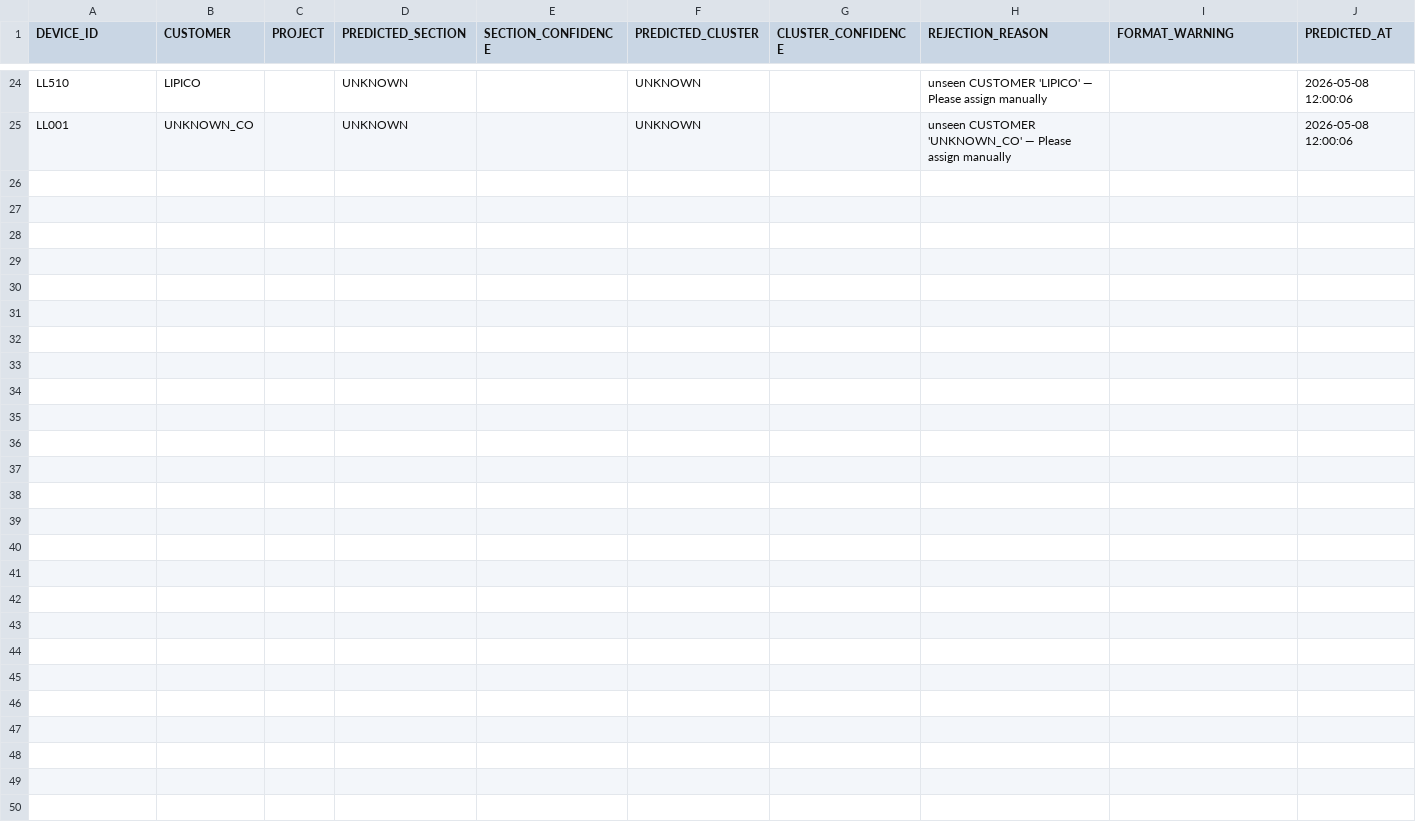
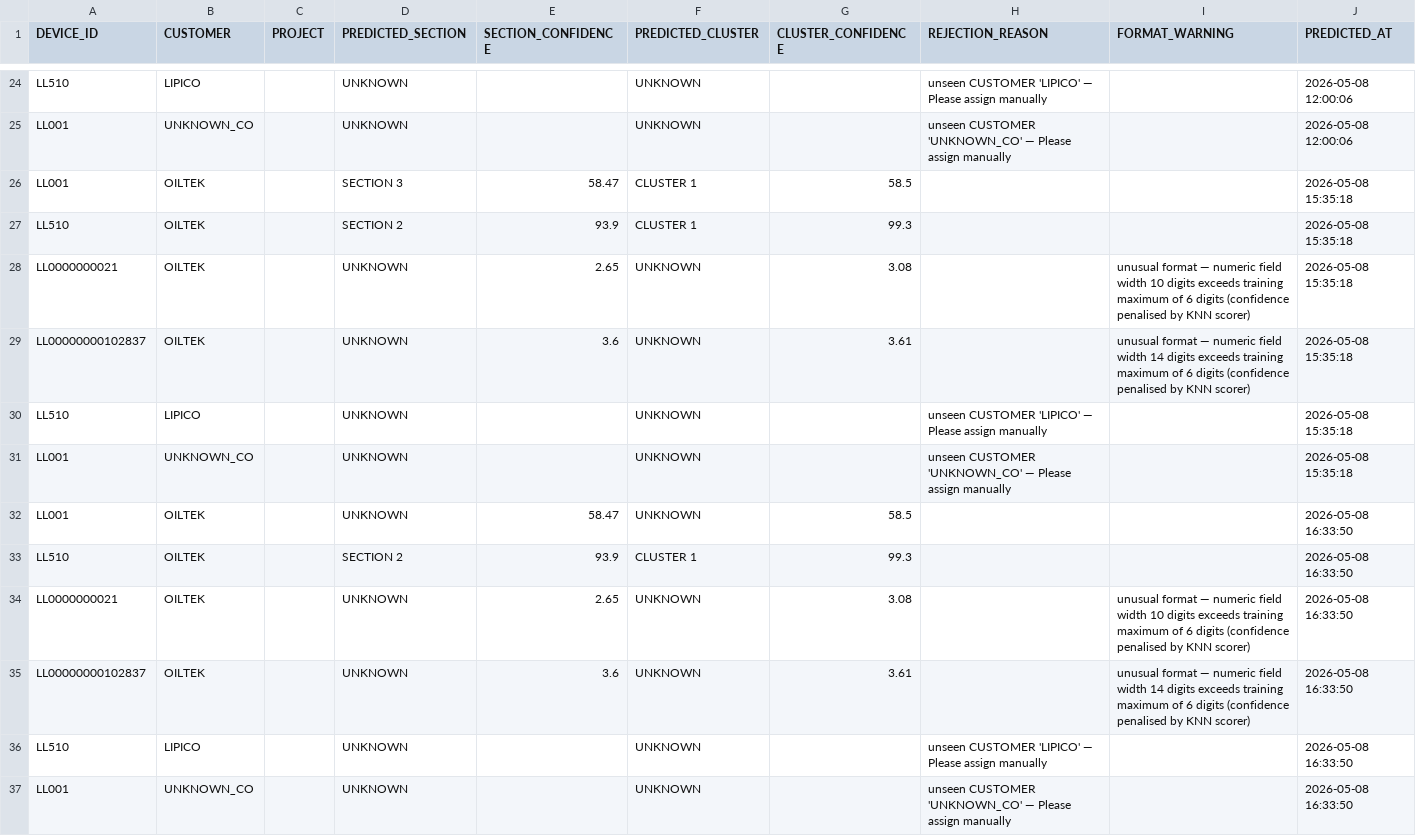
Before and after one commit to Syaziyah30/DeviceCluster, a CSV file: 1.training_model/output_prediction/application_results.csv, drawn as a sheet; only a part is shown, gaps mark what is left out; the diff covers the shown part only; the diff names each change by its address in the sheet, - before the commit and + after, or states it on an @@ line.

Commit message:
prediction result by section cluster - application script

```diff
--- a/1.training_model/output_prediction/application_results.csv
+++ b/1.training_model/output_prediction/application_results.csv
+row 26: LL001 | OILTEK |  | SECTION 3 | 58.47 | CLUSTER 1 | 58.5 |  |  | 2026-05-08 15:35:18
+row 27: LL510 | OILTEK |  | SECTION 2 | 93.9 | CLUSTER 1 | 99.3 |  |  | 2026-05-08 15:35:18
+row 28: LL0000000021 | OILTEK |  | UNKNOWN | 2.65 | UNKNOWN | 3.08 |  | unusual format — numeric field width 10 digits exceeds training maximum of 6 digits (confidence penalised by KNN scorer) | 2026-05-08 15:35:18
+row 29: LL00000000102837 | OILTEK |  | UNKNOWN | 3.6 | UNKNOWN | 3.61 |  | unusual format — numeric field width 14 digits exceeds training maximum of 6 digits (confidence penalised by KNN scorer) | 2026-05-08 15:35:18
+row 30: LL510 | LIPICO |  | UNKNOWN |  | UNKNOWN |  | unseen CUSTOMER 'LIPICO' — Please assign manually |  | 2026-05-08 15:35:18
+row 31: LL001 | UNKNOWN_CO |  | UNKNOWN |  | UNKNOWN |  | unseen CUSTOMER 'UNKNOWN_CO' — Please assign manually |  | 2026-05-08 15:35:18
+row 32: LL001 | OILTEK |  | UNKNOWN | 58.47 | UNKNOWN | 58.5 |  |  | 2026-05-08 16:33:50
+row 33: LL510 | OILTEK |  | SECTION 2 | 93.9 | CLUSTER 1 | 99.3 |  |  | 2026-05-08 16:33:50
+row 34: LL0000000021 | OILTEK |  | UNKNOWN | 2.65 | UNKNOWN | 3.08 |  | unusual format — numeric field width 10 digits exceeds training maximum of 6 digits (confidence penalised by KNN scorer) | 2026-05-08 16:33:50
+row 35: LL00000000102837 | OILTEK |  | UNKNOWN | 3.6 | UNKNOWN | 3.61 |  | unusual format — numeric field width 14 digits exceeds training maximum of 6 digits (confidence penalised by KNN scorer) | 2026-05-08 16:33:50
+row 36: LL510 | LIPICO |  | UNKNOWN |  | UNKNOWN |  | unseen CUSTOMER 'LIPICO' — Please assign manually |  | 2026-05-08 16:33:50
+row 37: LL001 | UNKNOWN_CO |  | UNKNOWN |  | UNKNOWN |  | unseen CUSTOMER 'UNKNOWN_CO' — Please assign manually |  | 2026-05-08 16:33:50
```
Also changed, not shown: 12 added rows elsewhere in this file, 8 other files.
